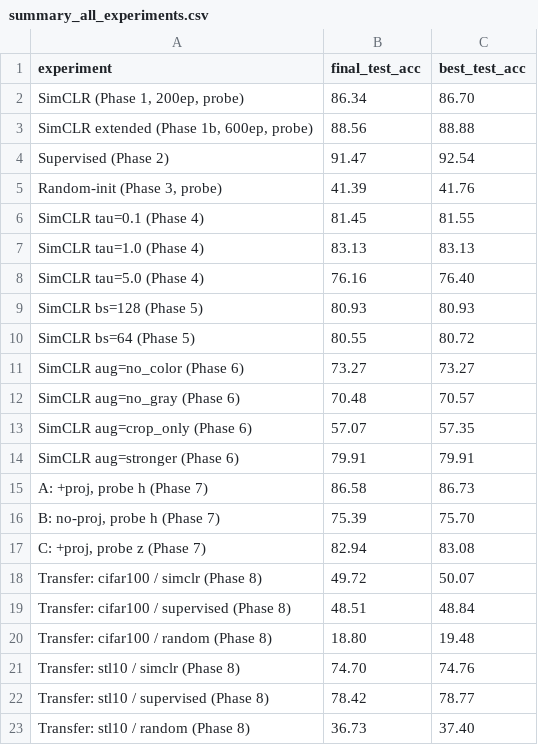
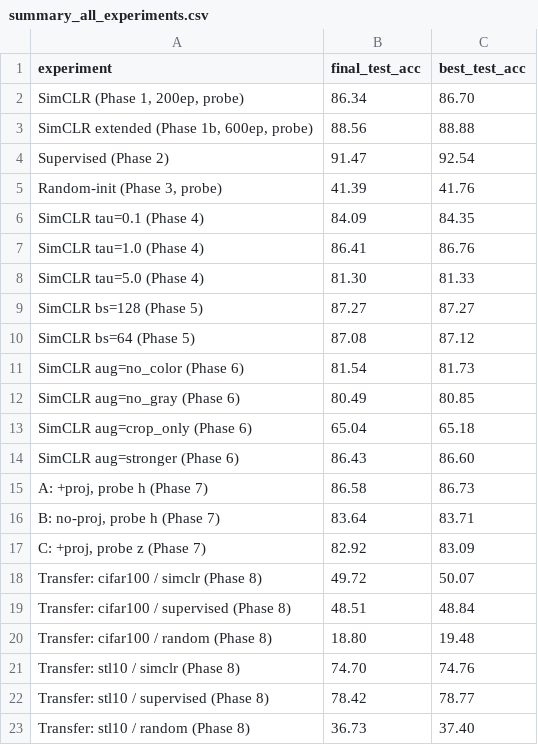
Before and after one commit to Ashurali/SelfSupervisedAIHW2, a CSV file: results/summary_all_experiments.csv, drawn as a sheet.

Commit message:
report: rewrite ablation sections for 200-ep numbers
re-running phases 4-7 at 200 ep (vs the original 100) shifted several
qualitative findings. updated tables, narrative, and discussion prompts:

phase 4 (temperature): tau=0.5 vs tau=1.0 are now statistically tied
(86.70 vs 86.76). U-shape has a flat optimum.

phase 5 (batch size): biggest reversal. bs=64 (87.12) and bs=128 (87.27)
slightly outperform bs=256 (86.70) at matched 200 epochs, opposite of the
canonical "more negatives = better" SimCLR finding. report now flags this
as the most interesting result.

phase 6 (augmentation): magnitudes softened, ordering preserved. crop_only
still drops 21 pp. "stronger" is now within noise of full.

phase 7 (projector): A-B benefit shrunk from 11 pp to 3 pp. B and C end
up almost tied. no-projector "catches up" with more training.

phase 9 figures regenerated. summary_all_experiments.csv refreshed.

```diff
--- a/results/summary_all_experiments.csv
+++ b/results/summary_all_experiments.csv
@@ -5,14 +5,14 @@ Supervised (Phase 2),91.47,92.54
 "Random-init (Phase 3, probe)",41.39,41.76
-SimCLR tau=0.1 (Phase 4),81.45,81.55
-SimCLR tau=1.0 (Phase 4),83.13,83.13
-SimCLR tau=5.0 (Phase 4),76.16,76.40
-SimCLR bs=128 (Phase 5),80.93,80.93
-SimCLR bs=64 (Phase 5),80.55,80.72
-SimCLR aug=no_color (Phase 6),73.27,73.27
-SimCLR aug=no_gray (Phase 6),70.48,70.57
-SimCLR aug=crop_only (Phase 6),57.07,57.35
-SimCLR aug=stronger (Phase 6),79.91,79.91
+SimCLR tau=0.1 (Phase 4),84.09,84.35
+SimCLR tau=1.0 (Phase 4),86.41,86.76
+SimCLR tau=5.0 (Phase 4),81.30,81.33
+SimCLR bs=128 (Phase 5),87.27,87.27
+SimCLR bs=64 (Phase 5),87.08,87.12
+SimCLR aug=no_color (Phase 6),81.54,81.73
+SimCLR aug=no_gray (Phase 6),80.49,80.85
+SimCLR aug=crop_only (Phase 6),65.04,65.18
+SimCLR aug=stronger (Phase 6),86.43,86.60
 "A: +proj, probe h (Phase 7)",86.58,86.73
-"B: no-proj, probe h (Phase 7)",75.39,75.70
-"C: +proj, probe z (Phase 7)",82.94,83.08
+"B: no-proj, probe h (Phase 7)",83.64,83.71
+"C: +proj, probe z (Phase 7)",82.92,83.09
 Transfer: cifar100 / simclr (Phase 8),49.72,50.07
```
Also changed, not shown: 5 other files.
